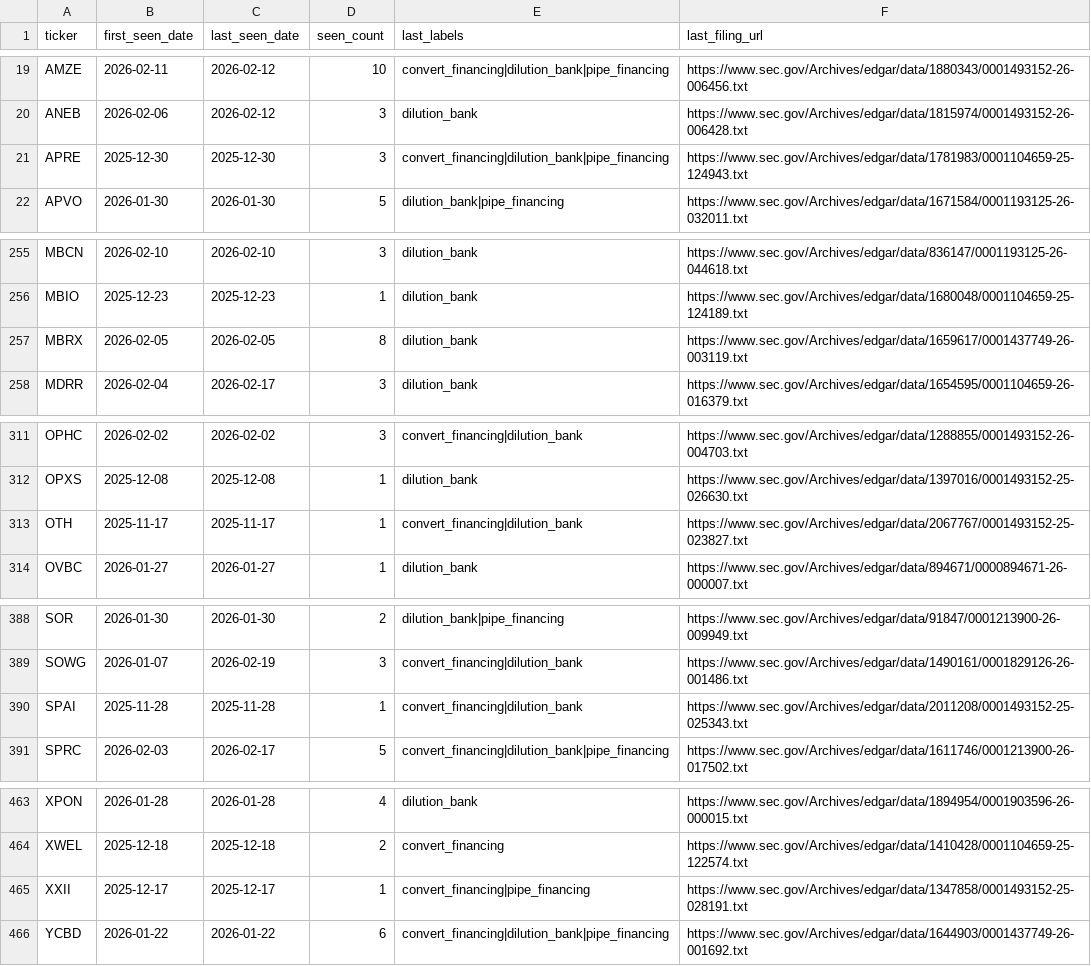
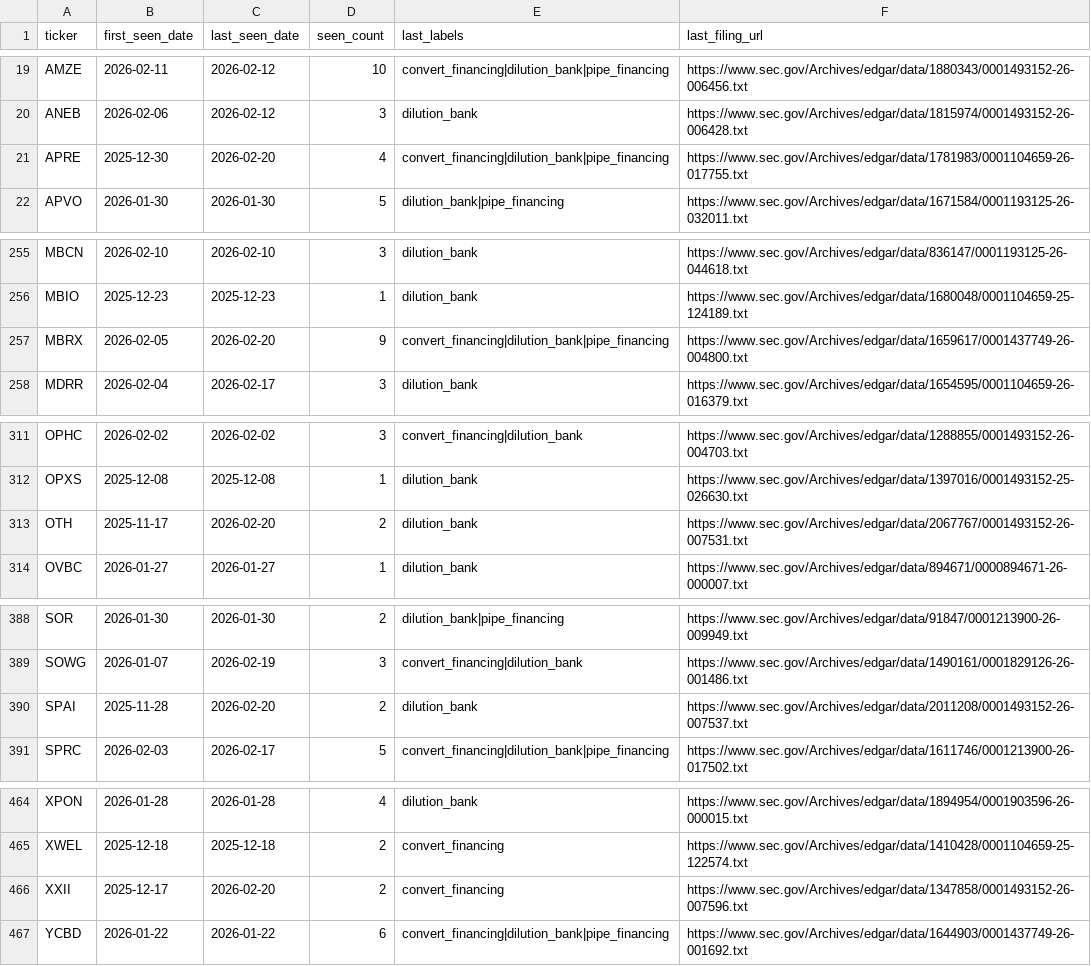
Before and after one commit to kerrychoe/dilution_scanner, a CSV file: dilution_tickers_all_verbose.csv, drawn as a sheet; only a part is shown, gaps mark what is left out; the diff covers the shown part only.

```diff
--- a/dilution_tickers_all_verbose.csv
+++ b/dilution_tickers_all_verbose.csv
@@ -20,3 +20,3 @@ AMZE,2026-02-11,2026-02-12,10,convert_financing|dilution_bank|pipe_financing,htt
 ANEB,2026-02-06,2026-02-12,3,dilution_bank,https://www.sec.gov/Archives/edgar/data/1815974/0001493152-26-006428.txt
-APRE,2025-12-30,2025-12-30,3,convert_financing|dilution_bank|pipe_financing,https://www.sec.gov/Archives/edgar/data/1781983/0001104659-25-124943.txt
+APRE,2025-12-30,2026-02-20,4,convert_financing|dilution_bank|pipe_financing,https://www.sec.gov/Archives/edgar/data/1781983/0001104659-26-017755.txt
 APVO,2026-01-30,2026-01-30,5,dilution_bank|pipe_financing,https://www.sec.gov/Archives/edgar/data/1671584/0001193125-26-032011.txt
@@ -256,3 +256,3 @@ MBCN,2026-02-10,2026-02-10,3,dilution_bank,https://www.sec.gov/Archives/edgar/da
 MBIO,2025-12-23,2025-12-23,1,dilution_bank,https://www.sec.gov/Archives/edgar/data/1680048/0001104659-25-124189.txt
-MBRX,2026-02-05,2026-02-05,8,dilution_bank,https://www.sec.gov/Archives/edgar/data/1659617/0001437749-26-003119.txt
+MBRX,2026-02-05,2026-02-20,9,convert_financing|dilution_bank|pipe_financing,https://www.sec.gov/Archives/edgar/data/1659617/0001437749-26-004800.txt
 MDRR,2026-02-04,2026-02-17,3,dilution_bank,https://www.sec.gov/Archives/edgar/data/1654595/0001104659-26-016379.txt
@@ -312,3 +312,3 @@ OPHC,2026-02-02,2026-02-02,3,convert_financing|dilution_bank,https://www.sec.gov
 OPXS,2025-12-08,2025-12-08,1,dilution_bank,https://www.sec.gov/Archives/edgar/data/1397016/0001493152-25-026630.txt
-OTH,2025-11-17,2025-11-17,1,convert_financing|dilution_bank,https://www.sec.gov/Archives/edgar/data/2067767/0001493152-25-023827.txt
+OTH,2025-11-17,2026-02-20,2,dilution_bank,https://www.sec.gov/Archives/edgar/data/2067767/0001493152-26-007531.txt
 OVBC,2026-01-27,2026-01-27,1,dilution_bank,https://www.sec.gov/Archives/edgar/data/894671/0000894671-26-000007.txt
@@ -389,3 +389,3 @@ SOR,2026-01-30,2026-01-30,2,dilution_bank|pipe_financing,https://www.sec.gov/Arc
 SOWG,2026-01-07,2026-02-19,3,convert_financing|dilution_bank,https://www.sec.gov/Archives/edgar/data/1490161/0001829126-26-001486.txt
-SPAI,2025-11-28,2025-11-28,1,convert_financing|dilution_bank,https://www.sec.gov/Archives/edgar/data/2011208/0001493152-25-025343.txt
+SPAI,2025-11-28,2026-02-20,2,dilution_bank,https://www.sec.gov/Archives/edgar/data/2011208/0001493152-26-007537.txt
 SPRC,2026-02-03,2026-02-17,5,convert_financing|dilution_bank|pipe_financing,https://www.sec.gov/Archives/edgar/data/1611746/0001213900-26-017502.txt
@@ -464,3 +465,3 @@ XPON,2026-01-28,2026-01-28,4,dilution_bank,https://www.sec.gov/Archives/edgar/da
 XWEL,2025-12-18,2025-12-18,2,convert_financing,https://www.sec.gov/Archives/edgar/data/1410428/0001104659-25-122574.txt
-XXII,2025-12-17,2025-12-17,1,convert_financing|pipe_financing,https://www.sec.gov/Archives/edgar/data/1347858/0001493152-25-028191.txt
+XXII,2025-12-17,2026-02-20,2,convert_financing,https://www.sec.gov/Archives/edgar/data/1347858/0001493152-26-007596.txt
 YCBD,2026-01-22,2026-01-22,6,convert_financing|dilution_bank|pipe_financing,https://www.sec.gov/Archives/edgar/data/1644903/0001437749-26-001692.txt
```
Also changed, not shown: 1 added row and 28 edited cells elsewhere in this file, dilution_tickers_all.csv.
